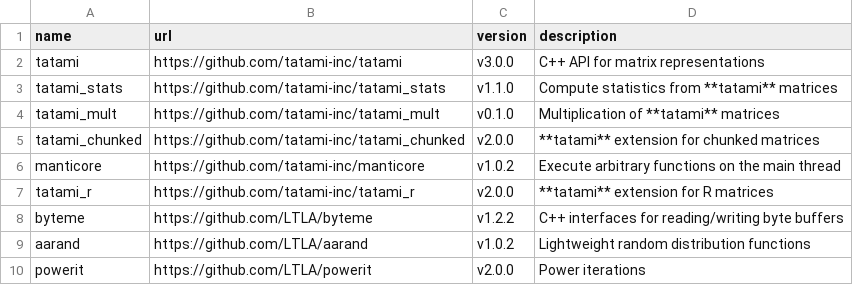
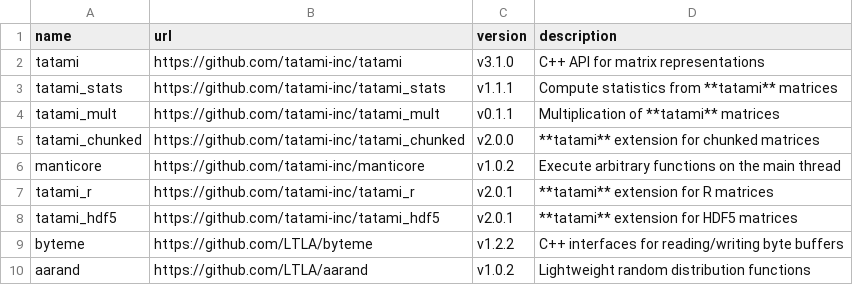
Before and after one commit to bioc/assorthead, a CSV file: inst/manifest.csv, drawn as a sheet; only a part is shown; the shorter side is filled out with more unchanged rows.

Commit message:
Updated all tatami libraries, added tatami_hdf5 library.

```diff
--- a/inst/manifest.csv
+++ b/inst/manifest.csv
@@ -1,8 +1,9 @@
 name,url,version,description
-tatami,https://github.com/tatami-inc/tatami,v3.0.0,"C++ API for matrix representations"
-tatami_stats,https://github.com/tatami-inc/tatami_stats,v1.1.0,"Compute statistics from **tatami** matrices"
-tatami_mult,https://github.com/tatami-inc/tatami_mult,v0.1.0,"Multiplication of **tatami** matrices"
+tatami,https://github.com/tatami-inc/tatami,v3.1.0,"C++ API for matrix representations"
+tatami_stats,https://github.com/tatami-inc/tatami_stats,v1.1.1,"Compute statistics from **tatami** matrices"
+tatami_mult,https://github.com/tatami-inc/tatami_mult,v0.1.1,"Multiplication of **tatami** matrices"
 tatami_chunked,https://github.com/tatami-inc/tatami_chunked,v2.0.0,"**tatami** extension for chunked matrices"
 manticore,https://github.com/tatami-inc/manticore,v1.0.2,"Execute arbitrary functions on the main thread"
-tatami_r,https://github.com/tatami-inc/tatami_r,v2.0.0,"**tatami** extension for R matrices"
+tatami_r,https://github.com/tatami-inc/tatami_r,v2.0.1,"**tatami** extension for R matrices"
+tatami_hdf5,https://github.com/tatami-inc/tatami_hdf5,v2.0.1,"**tatami** extension for HDF5 matrices"
 byteme,https://github.com/LTLA/byteme,v1.2.2,"C++ interfaces for reading/writing byte buffers"
```
Also changed, not shown: 50 other files.
